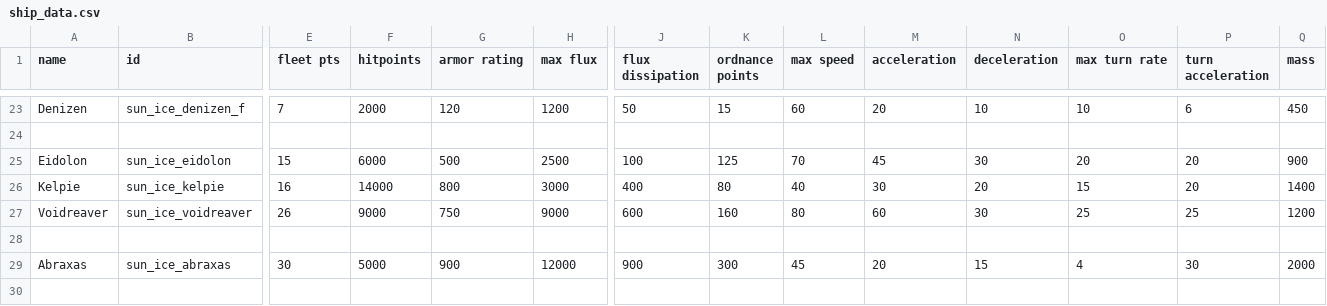
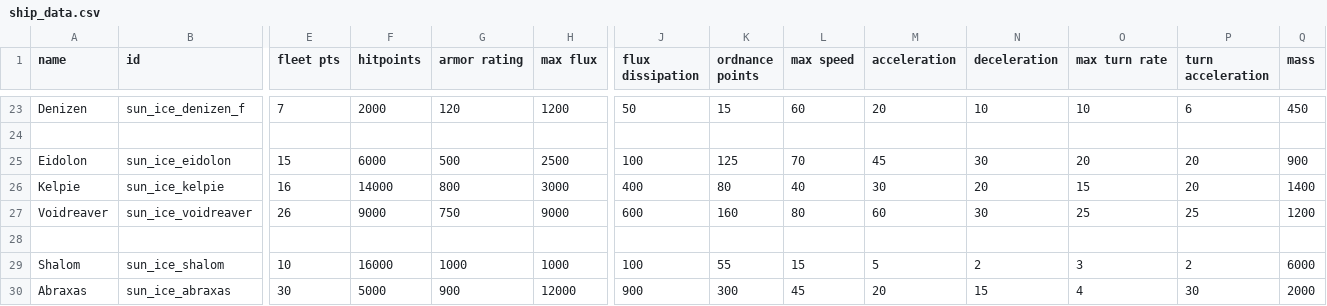
Before and after one commit to NateNBJ/IdoneusCitadelExiles, a CSV file: data/hulls/ship_data.csv, drawn as a sheet; only a part is shown, gaps mark what is left out; rows hold the shown columns only; the diff names each change by its address in the sheet, - before the commit and + after, or states it on an @@ line.

```diff
--- a/data/hulls/ship_data.csv
+++ b/data/hulls/ship_data.csv
+row 29: Shalom | sun_ice_shalom | 10 | 16000 | 1000 | 1000 | 100 | 55 | 15 | 5 | 2 | 3 | 2 | 6000
```
Also changed, not shown: data/weapons/weapon_data.csv, 15 other files.
